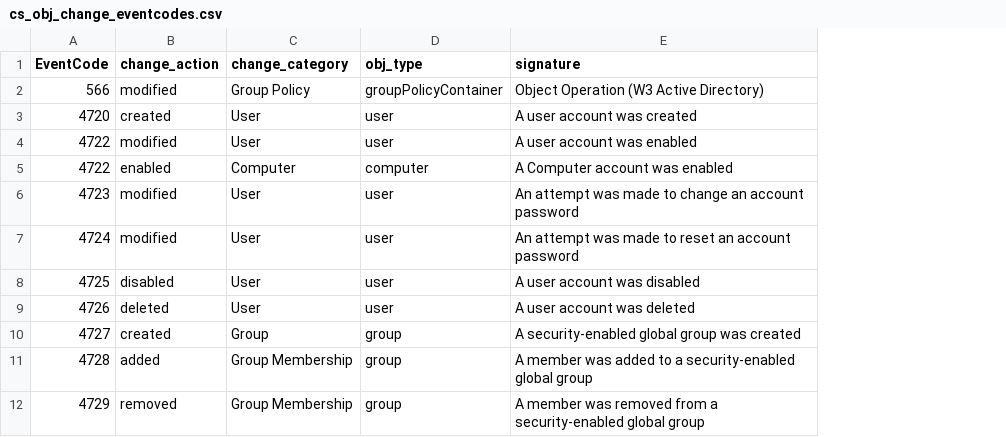
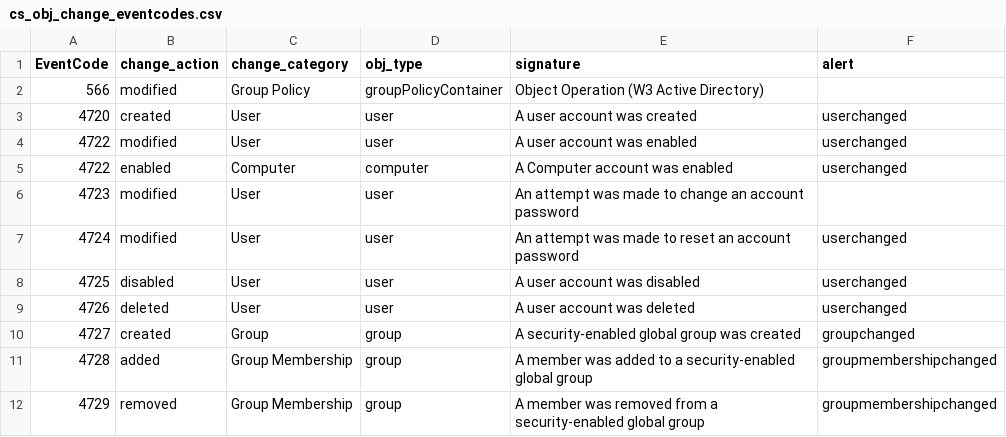
Before and after one commit to CrossRealms/Splunk-Cyences-App-for-Splunk, a CSV file: cyences_app_for_splunk/lookups/cs_obj_change_eventcodes.csv, drawn as a sheet; only a part is shown; the diff names each change by its address in the sheet, - before the commit and + after, or states it on an @@ line.

Commit message:
Ad-Alert-Changes

```diff
--- a/cyences_app_for_splunk/lookups/cs_obj_change_eventcodes.csv
+++ b/cyences_app_for_splunk/lookups/cs_obj_change_eventcodes.csv
+column F (alert), rows 3-12: userchanged | userchanged | userchanged |  | userchanged | userchanged | userchanged | groupchanged | groupmembershipchanged | groupmembershipchanged
```
Also changed, not shown: 3 other files.
